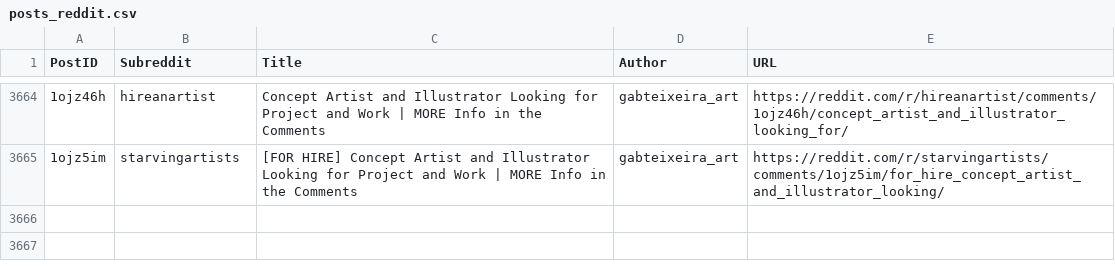
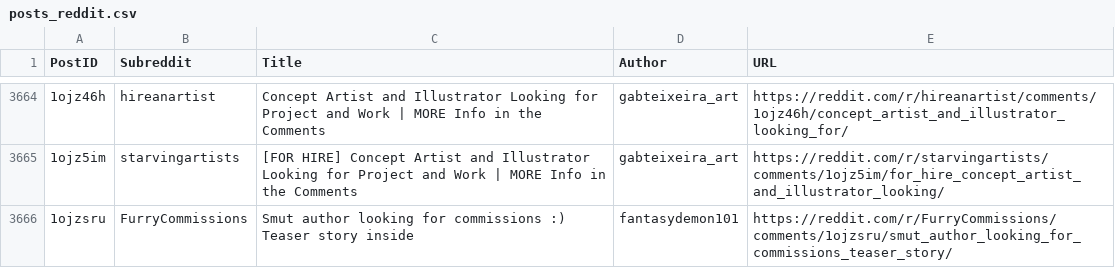
Before and after one commit to Jack0fcodes/LFA, a CSV file: posts_reddit.csv, drawn as a sheet; only a part is shown, gaps mark what is left out; the diff names each change by its address in the sheet, - before the commit and + after, or states it on an @@ line.

```diff
--- a/posts_reddit.csv
+++ b/posts_reddit.csv
+row 3666: 1ojzsru | FurryCommissions | Smut author looking for commissions :) Teaser story inside | fantasydemon101 | https://reddit.com/r/FurryCommissions/comments/1ojzsru/smut_author_looking_for_commissions_teaser_story/
```
